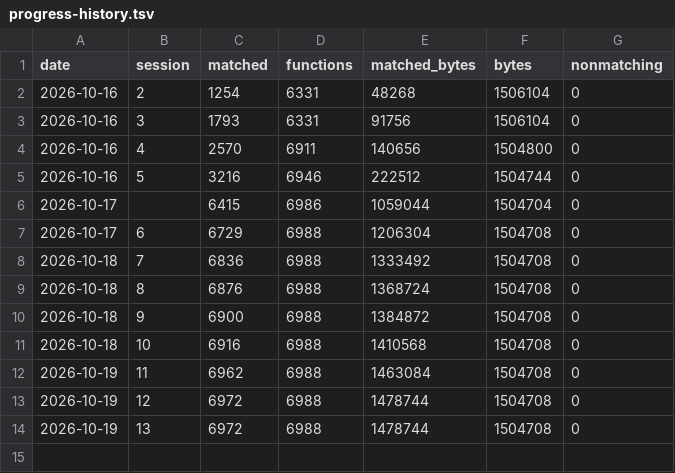
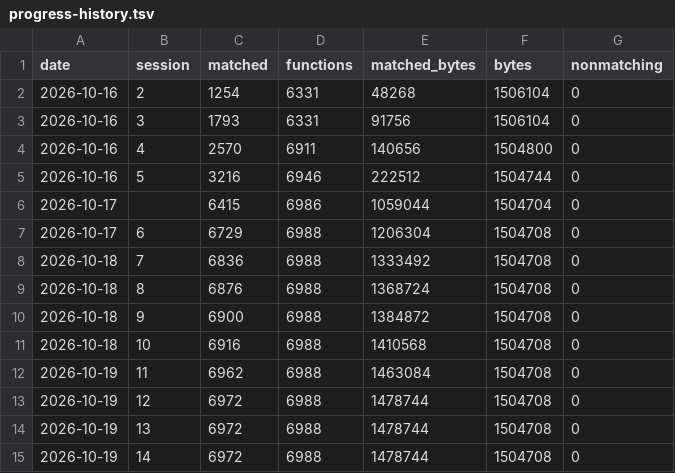
Before and after one commit to ShayVD/kh1-decomp, a TSV file: docs/progress-history.tsv, drawn as a sheet.

```diff
--- a/docs/progress-history.tsv
+++ b/docs/progress-history.tsv
@@ -14 +14,2 @@ date	session	matched	functions	matched_bytes	bytes	nonmatching
 2026-10-19	13	6972	6988	1478744	1504708	0
+2026-10-19	14	6972	6988	1478744	1504708	0
```
Also changed, not shown: 2 other files.
